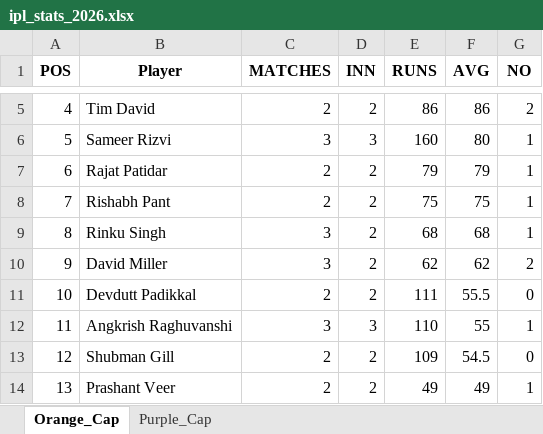
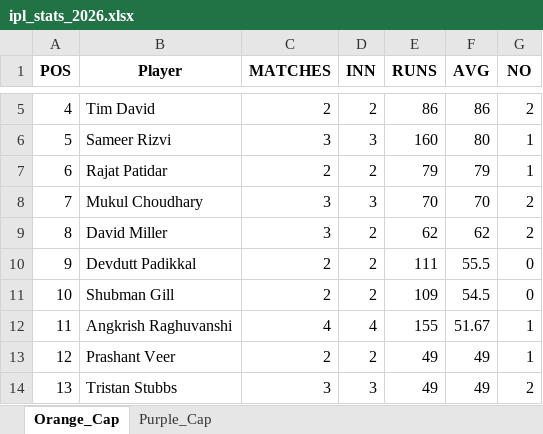
Before and after one commit to pratikalwaysrocks/Wadi-IPL-2026, an Excel workbook: ipl_stats_2026.xlsx, sheet Orange_Cap, drawn as a sheet; only a part is shown, gaps mark what is left out; values as stored, in another font and other column widths than the file's, no borders; the diff covers the shown part only; the diff names each change by its address in the sheet, - before the commit and + after, or states it on an @@ line.

Commit message:
auto update fantasy data

```diff
--- a/ipl_stats_2026.xlsx (sheet Orange_Cap)
+++ b/ipl_stats_2026.xlsx (sheet Orange_Cap)
-B8 (Player): Rishabh Pant
+B8 (Player): Mukul Choudhary
-C8 (MATCHES): 2
+C8 (MATCHES): 3
-D8 (INN): 2
+D8 (INN): 3
-E8 (RUNS): 75
+E8 (RUNS): 70
-F8 (AVG): 75
+F8 (AVG): 70
-G8:G9 (NO): 1
+G8:G9 (NO): 2
-B9 (Player): Rinku Singh
+B9 (Player): David Miller
-E9 (RUNS): 68
+E9 (RUNS): 62
-F9 (AVG): 68
+F9 (AVG): 62
-B10 (Player): David Miller
+B10 (Player): Devdutt Padikkal
-C10 (MATCHES): 3
+C10 (MATCHES): 2
-E10 (RUNS): 62
+E10 (RUNS): 111
-F10 (AVG): 62
+F10 (AVG): 55.5
-G10 (NO): 2
+G10 (NO): 0
-B11 (Player): Devdutt Padikkal
+B11 (Player): Shubman Gill
-E11 (RUNS): 111
+E11 (RUNS): 109
-F11 (AVG): 55.5
+F11 (AVG): 54.5
-C12 (MATCHES): 3
+C12 (MATCHES): 4
-D12 (INN): 3
+D12 (INN): 4
-E12 (RUNS): 110
+E12 (RUNS): 155
-F12 (AVG): 55
+F12 (AVG): 51.67
-B13 (Player): Shubman Gill
+B13 (Player): Prashant Veer
-E13 (RUNS): 109
+E13 (RUNS): 49
-F13 (AVG): 54.5
+F13 (AVG): 49
-G13 (NO): 0
+G13 (NO): 1
-B14 (Player): Prashant Veer
+B14 (Player): Tristan Stubbs
-C14 (MATCHES): 2
+C14 (MATCHES): 3
-D14 (INN): 2
+D14 (INN): 3
-G14 (NO): 1
+G14 (NO): 2
```
Also changed, not shown: 387 edited cells elsewhere in this sheet, sheet Purple_Cap, IPL_Fantasy_Points.xlsx.
